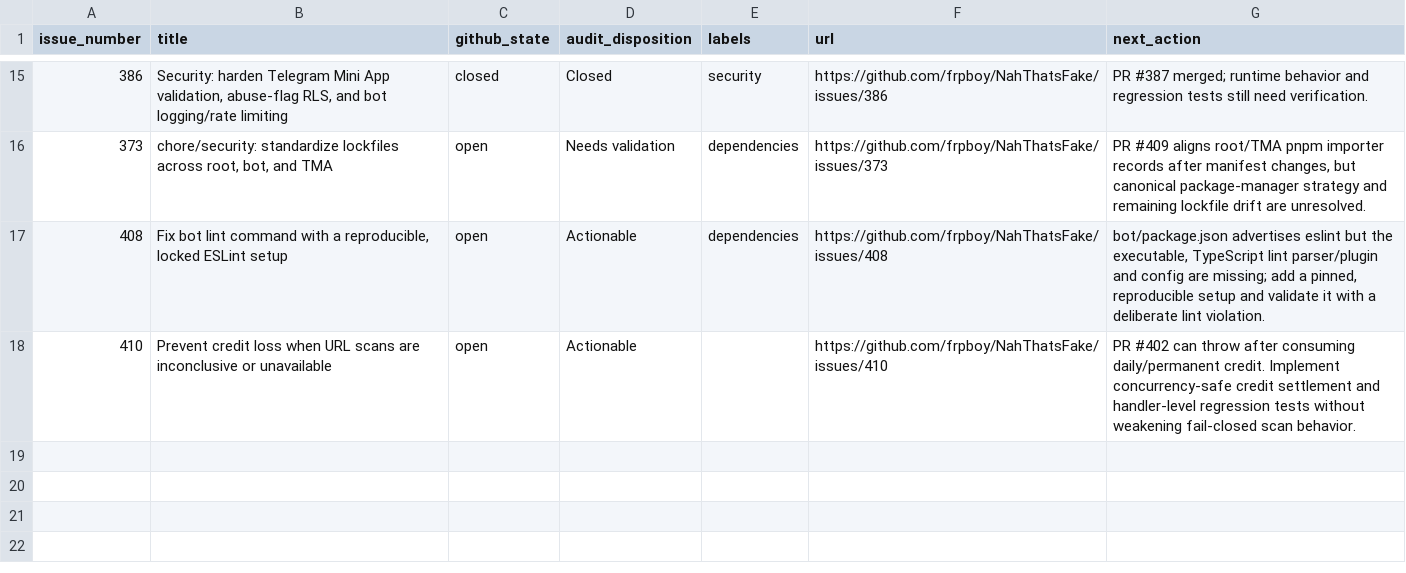
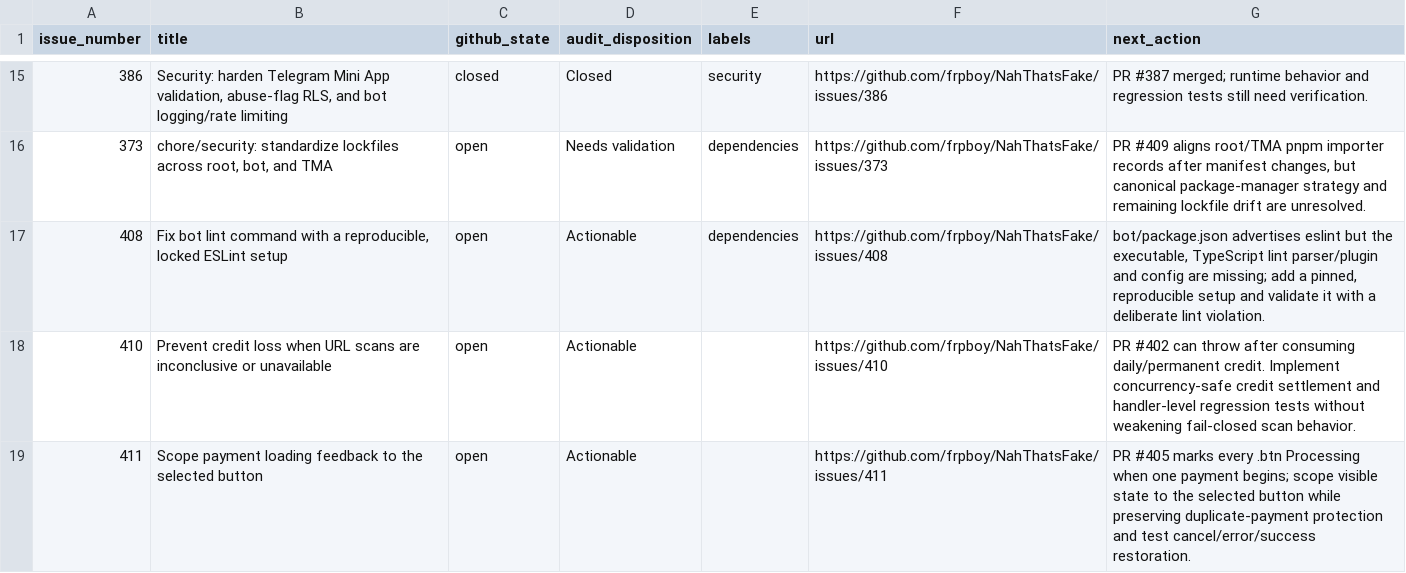
Before and after one commit to frpboy/NahThatsFake, a CSV file: Documents/ISSUE-AND-FINDING-LEDGER.csv, drawn as a sheet; only a part is shown, gaps mark what is left out; the diff names each change by its address in the sheet, - before the commit and + after, or states it on an @@ line.

Commit message:
docs(audit): add payment UI issue to ledger

```diff
--- a/Documents/ISSUE-AND-FINDING-LEDGER.csv
+++ b/Documents/ISSUE-AND-FINDING-LEDGER.csv
+row 19: 411 | Scope payment loading feedback to the selected button | open | Actionable |  | https://github.com/frpboy/NahThatsFake/issues/411 | PR #405 marks every .btn Processing when one payment begins; scope visible state to the selected button while preserving duplicate-payment protection and test cancel/error/success restoration.
```
